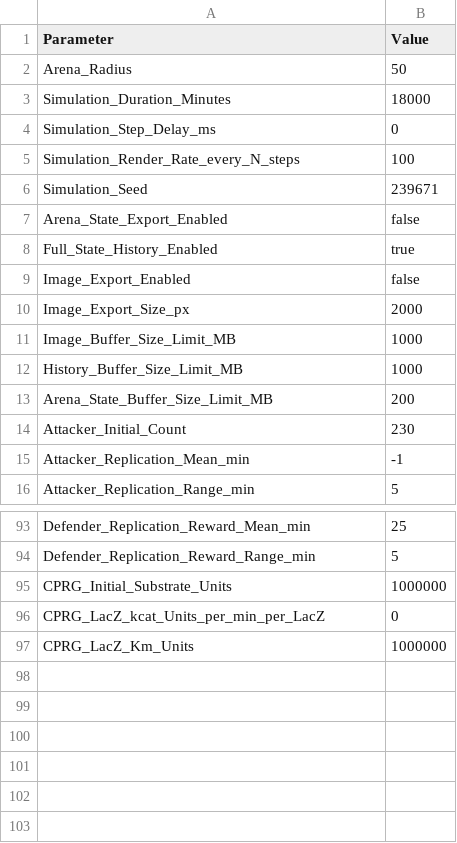
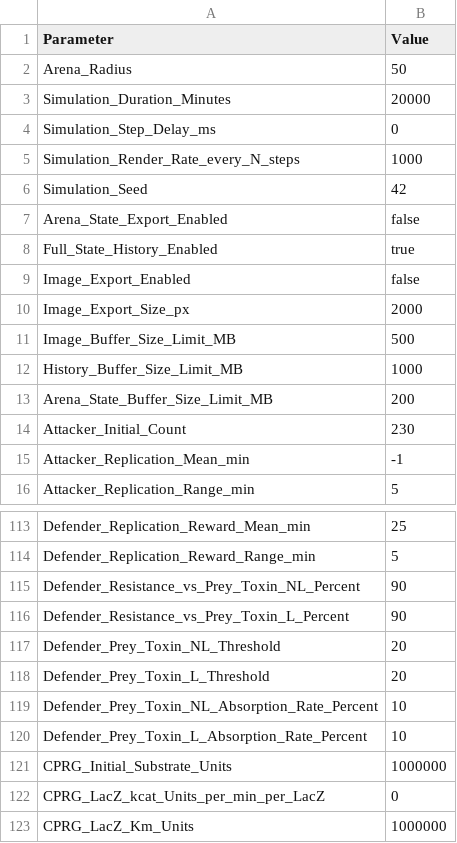
Before and after one commit to BaslerLab/BacFighT6, a TSV file: examples/battle_royale_settings_v10.tsv (was examples/battle_royale_v6_settings.tsv), drawn as a sheet; only a part is shown, gaps mark what is left out; the diff covers the shown part only.

Commit message:
version 10
- improvements to saving and loading history files
- rendering images  from history with rate
- DB file with unique name to allow multiple instances

```diff
--- a/examples/battle_royale_v6_settings.tsv
+++ b/examples/battle_royale_settings_v10.tsv
@@ -2,6 +2,6 @@ Parameter	Value
 Arena_Radius	50
-Simulation_Duration_Minutes	18000
+Simulation_Duration_Minutes	20000
 Simulation_Step_Delay_ms	0
-Simulation_Render_Rate_every_N_steps	100
-Simulation_Seed	239671
+Simulation_Render_Rate_every_N_steps	1000
+Simulation_Seed	42
 Arena_State_Export_Enabled	false
@@ -10,3 +10,3 @@ Image_Export_Enabled	false
 Image_Export_Size_px	2000
-Image_Buffer_Size_Limit_MB	1000
+Image_Buffer_Size_Limit_MB	500
 History_Buffer_Size_Limit_MB	1000
@@ -94,2 +114,8 @@ Defender_Replication_Reward_Mean_min	25
 Defender_Replication_Reward_Range_min	5
+Defender_Resistance_vs_Prey_Toxin_NL_Percent	90
+Defender_Resistance_vs_Prey_Toxin_L_Percent	90
+Defender_Prey_Toxin_NL_Threshold	20
+Defender_Prey_Toxin_L_Threshold	20
+Defender_Prey_Toxin_NL_Absorption_Rate_Percent	10
+Defender_Prey_Toxin_L_Absorption_Rate_Percent	10
 CPRG_Initial_Substrate_Units	1000000
```
Also changed, not shown: 20 added rows elsewhere in this file, 6 other files.
